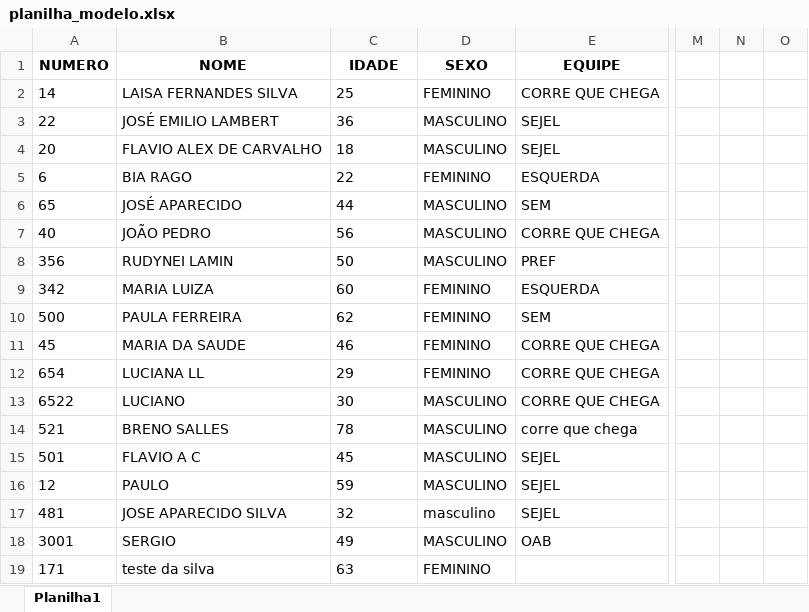
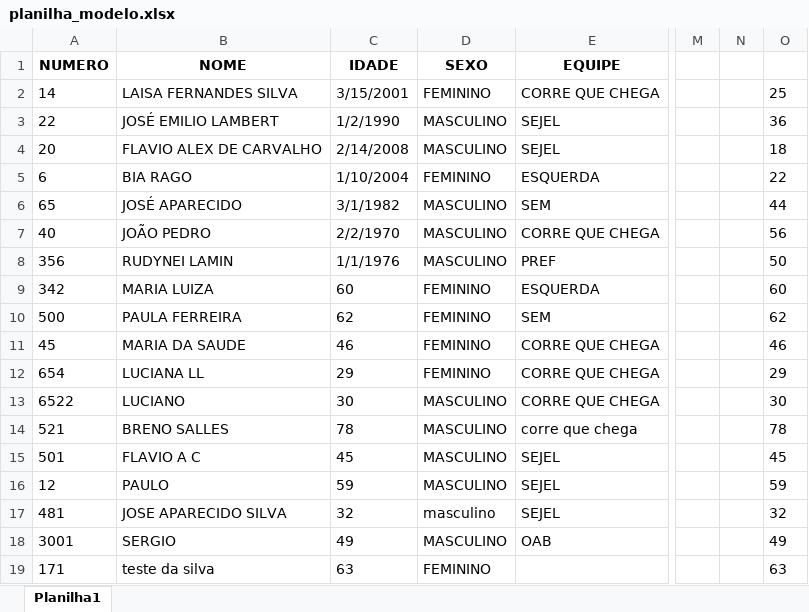
Before and after one commit to DiogoCardosoJDI/running_classification, an Excel workbook: data_charge/planilha_modelo.xlsx, sheet Planilha1, drawn as a sheet; only a part is shown, gaps mark what is left out; values as stored, in another font and other column widths than the file's, no borders; the diff names each change by its address in the sheet, - before the commit and + after, or states it on an @@ line.

```diff
--- a/data_charge/planilha_modelo.xlsx (sheet Planilha1)
+++ b/data_charge/planilha_modelo.xlsx (sheet Planilha1)
-C2 (IDADE): 25
+C2 (IDADE): 3/15/2001
-O2: (empty)
+O2: 25
-C3 (IDADE): 36
+C3 (IDADE): 1/2/1990
-O3: (empty)
+O3: 36
-C4 (IDADE): 18
+C4 (IDADE): 2/14/2008
-O4: (empty)
+O4: 18
-C5 (IDADE): 22
+C5 (IDADE): 1/10/2004
-O5: (empty)
+O5: 22
-C6 (IDADE): 44
+C6 (IDADE): 3/1/1982
-O6: (empty)
+O6: 44
-C7 (IDADE): 56
+C7 (IDADE): 2/2/1970
-O7: (empty)
+O7: 56
-C8 (IDADE): 50
+C8 (IDADE): 1/1/1976
-O8: (empty)
+O8: 50
-O9: (empty)
+O9: 60
-O10: (empty)
+O10: 62
-O11: (empty)
+O11: 46
-O12: (empty)
+O12: 29
-O13: (empty)
+O13: 30
-O14: (empty)
+O14: 78
-O15: (empty)
+O15: 45
-O16: (empty)
+O16: 59
-O17: (empty)
+O17: 32
-O18: (empty)
+O18: 49
-O19: (empty)
+O19: 63
```
Also changed, not shown: 1 other file.
